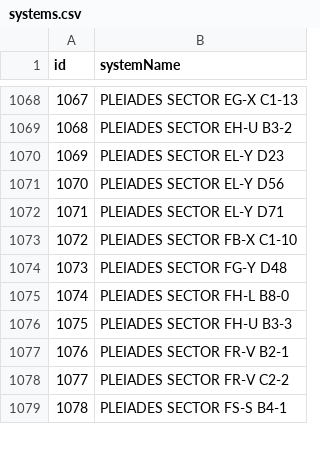
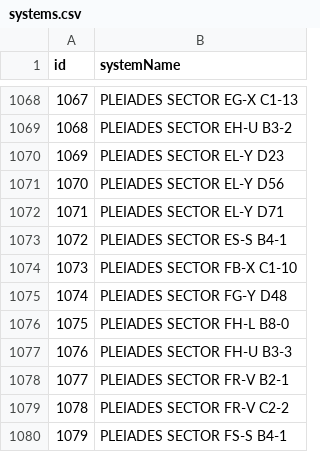
Before and after one commit to canonn-science/CAPIv2-Strapi, a CSV file: seed_files/CSV/exampleData/systems.csv, drawn as a sheet; only a part is shown, gaps mark what is left out; addresses are those after the commit; the diff names each change by its address in the sheet, - before the commit and + after, or states it on an @@ line.

Commit message:
More Seed updates, google why you so slow?

```diff
--- a/seed_files/CSV/exampleData/systems.csv
+++ b/seed_files/CSV/exampleData/systems.csv
+row 1073: 1072 | PLEIADES SECTOR ES-S B4-1
@@ column A (id) renumbered from row 1074 down @@
```
Also changed, not shown: seed_files/CSV/exampleData/bmsites.csv, seed_files/CSV/exampleData/bodies.csv, 12 other files.
